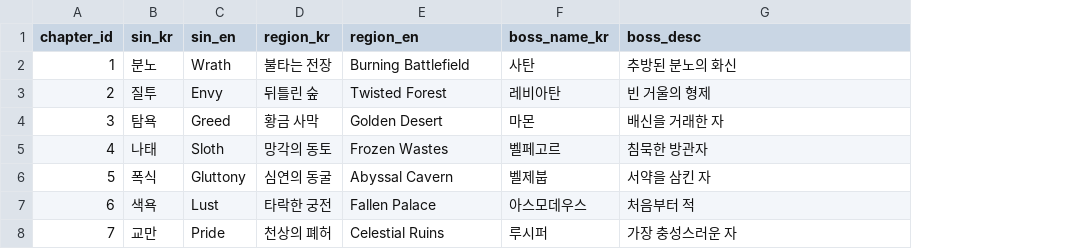
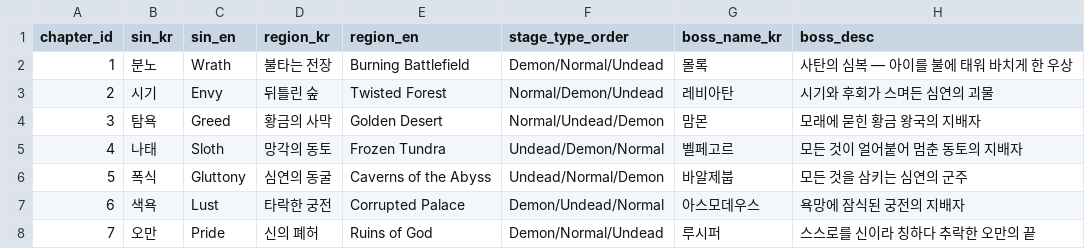
Before and after one commit to dldudcks91/TheSevenTactics, a CSV file: fastapi/meta_data/chapter_info.csv, drawn as a sheet; addresses are those after the commit; the diff names each change by its address in the sheet, - before the commit and + after, or states it on an @@ line.

```diff
--- a/fastapi/meta_data/chapter_info.csv
+++ b/fastapi/meta_data/chapter_info.csv
+column F (stage_type_order), rows 2-8: Demon/Normal/Undead | Normal/Demon/Undead | Normal/Undead/Demon | Undead/Demon/Normal | Undead/Normal/Demon | Demon/Undead/Normal | Demon/Normal/Undead
-G2 (boss_name_kr): 사탄
+G2 (boss_name_kr): 몰록
-H2 (boss_desc): 추방된 분노의 화신
+H2 (boss_desc): 사탄의 심복 — 아이를 불에 태워 바치게 한 우상
-B3 (sin_kr): 질투
+B3 (sin_kr): 시기
-H3 (boss_desc): 빈 거울의 형제
+H3 (boss_desc): 시기와 후회가 스며든 심연의 괴물
-D4 (region_kr): 황금 사막
+D4 (region_kr): 황금의 사막
-G4 (boss_name_kr): 마몬
+G4 (boss_name_kr): 맘몬
-H4 (boss_desc): 배신을 거래한 자
+H4 (boss_desc): 모래에 묻힌 황금 왕국의 지배자
-E5 (region_en): Frozen Wastes
+E5 (region_en): Frozen Tundra
-H5 (boss_desc): 침묵한 방관자
+H5 (boss_desc): 모든 것이 얼어붙어 멈춘 동토의 지배자
-E6 (region_en): Abyssal Cavern
+E6 (region_en): Caverns of the Abyss
-G6 (boss_name_kr): 벨제붑
+G6 (boss_name_kr): 바알제붑
-H6 (boss_desc): 서약을 삼킨 자
+H6 (boss_desc): 모든 것을 삼키는 심연의 군주
-E7 (region_en): Fallen Palace
+E7 (region_en): Corrupted Palace
-H7 (boss_desc): 처음부터 적
+H7 (boss_desc): 욕망에 잠식된 궁전의 지배자
-B8 (sin_kr): 교만
+B8 (sin_kr): 오만
-D8 (region_kr): 천상의 폐허
+D8 (region_kr): 신의 폐허
-E8 (region_en): Celestial Ruins
+E8 (region_en): Ruins of God
-H8 (boss_desc): 가장 충성스러운 자
+H8 (boss_desc): 스스로를 신이라 칭하다 추락한 오만의 끝
```
Also changed, not shown: fastapi/meta_data/equipment_base.csv, fastapi/meta_data/hero_base.csv, 35 other files.
